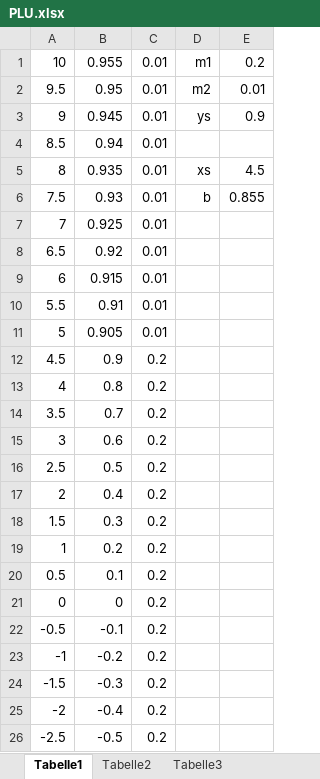
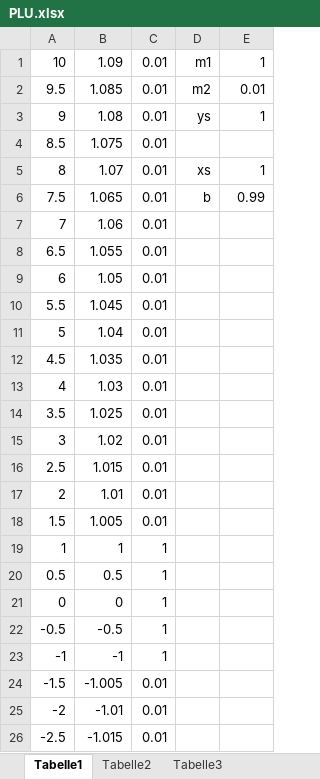
Before and after one commit to jettronics/NeuralNetwork, an Excel workbook: ActivationFunctions/PLU.xlsx, sheet Tabelle1, drawn as a sheet; only a part is shown; values as stored, in another font and other column widths than the file's, no borders; charts and pictures not drawn; the diff covers the shown part only; the diff names each change by its address in the sheet, - before the commit and + after, or states it on an @@ line.

```diff
--- a/ActivationFunctions/PLU.xlsx (sheet Tabelle1)
+++ b/ActivationFunctions/PLU.xlsx (sheet Tabelle1)
-B1: 0.955
+B1: 1.09
-E1: 0.2
+E1: 1
-B2: 0.95
+B2: 1.085
-B3: 0.945
+B3: 1.08
-E3: 0.9
+E3: 1
-B4: 0.94
+B4: 1.075
-B5: 0.935
+B5: 1.07
-E5: 4.5
+E5: 1
-B6: 0.93
+B6: 1.065
-E6: 0.855
+E6: 0.99
-B7: 0.925
+B7: 1.06
-B8: 0.92
+B8: 1.055
-B9: 0.915
+B9: 1.05
-B10: 0.91
+B10: 1.045
-B11: 0.905
+B11: 1.04
-B12: 0.9
+B12: 1.035
-C12:C18: 0.2
+C12:C18: 0.01
-B13: 0.8
+B13: 1.03
-B14: 0.7
+B14: 1.025
-B15: 0.6
+B15: 1.02
-B16: 0.5
+B16: 1.015
-B17: 0.4
+B17: 1.01
-B18: 0.3
+B18: 1.005
-B19: 0.2
+B19: 1
-C19:C23: 0.2
+C19:C23: 1
-B20: 0.1
+B20: 0.5
-B22: -0.1
+B22: -0.5
-B23: -0.2
+B23: -1
-B24: -0.3
+B24: -1.005
-C24:C26: 0.2
+C24:C26: 0.01
-B25: -0.4
+B25: -1.01
-B26: -0.5
+B26: -1.015
```
Also changed, not shown: 19 edited cells elsewhere in this sheet, charts or pictures, 3 other files.
